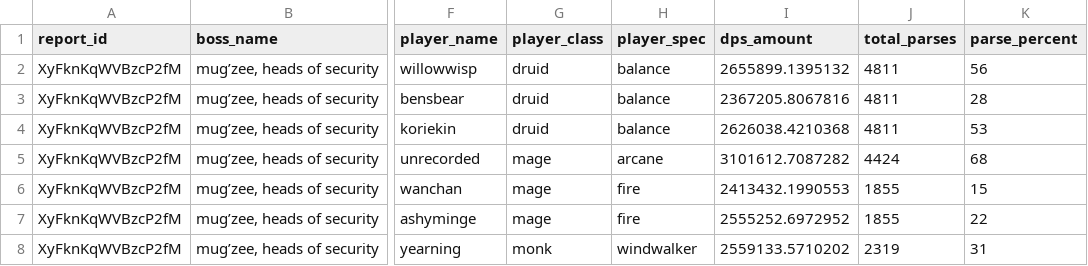
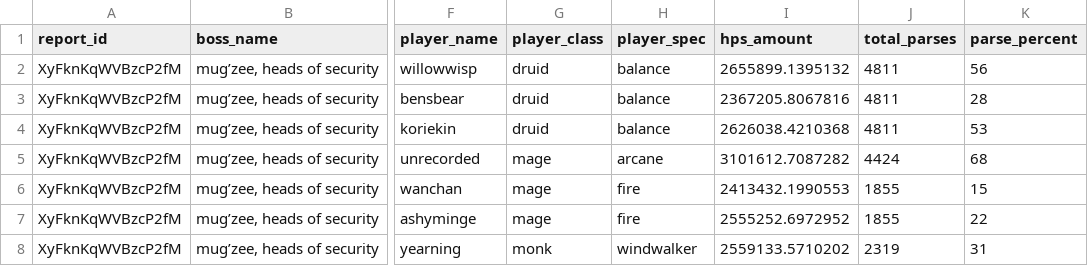
Before and after one commit to richmulvany/richmulvany-databricks-projects, a CSV file: data-exports/ranks_hps.csv, drawn as a sheet; only a part is shown, gaps mark what is left out; the diff names each change by its address in the sheet, - before the commit and + after, or states it on an @@ line.

Commit message:
Auto-export from Databricks: ranks_hps

```diff
--- a/data-exports/ranks_hps.csv
+++ b/data-exports/ranks_hps.csv
-I1: dps_amount
+I1: hps_amount
```
